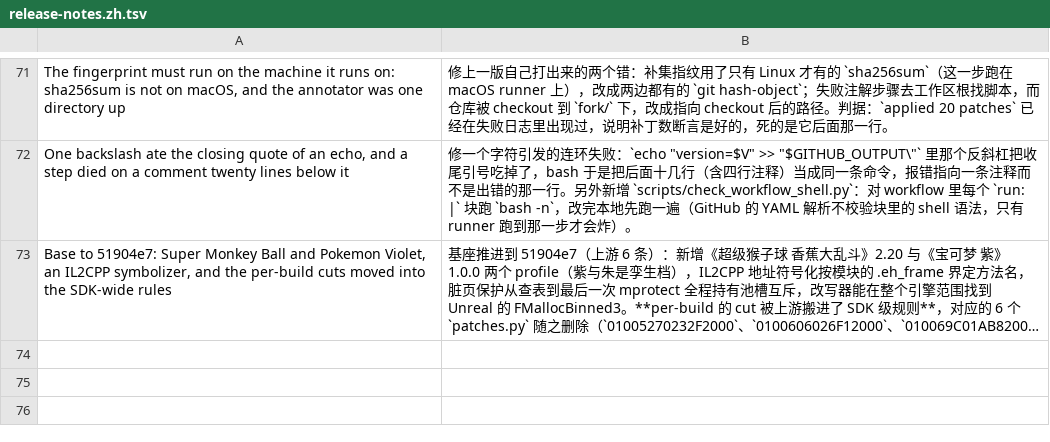
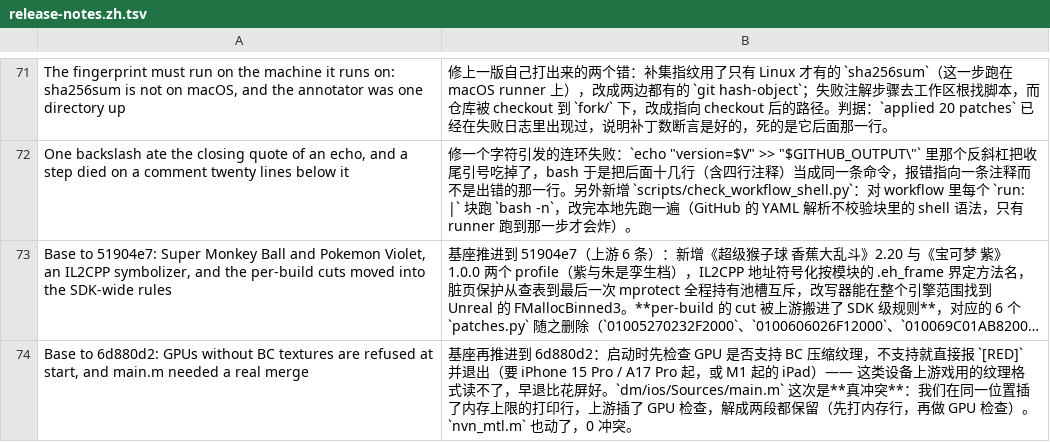
Before and after one commit to xinerqu/ns2ios-shell, a TSV file: .github/release-notes.zh.tsv, drawn as a sheet; only a part is shown, gaps mark what is left out; long unchanged cells end in …; the diff names each change by its address in the sheet, - before the commit and + after, or states it on an @@ line.

Commit message:
Base to 6d880d2: GPUs without BC textures are refused at start, and main.m needed a real merge
The release build would have failed: preflight says dm/ios/Sources/main.m's patch does not apply to 6d880d2 (19 of 20), so
a dispatch on that tree was a red Assemble. Moved the base first, then this.

The conflict was real but not contradictory: both sides inserted code at the same place. Ours prints the memory limit iOS
allows this process (the line that tells a memory kill from a crash); upstream's creates the system default device and
refuses to start on a GPU without BC texture compression ([RED], needs A17 Pro or M1). Both kept -- our line first, so
every log carries it, then the check that may return.

nvn_mtl.m moved too (0 conflicts). Judged: check_merge 0 upstream lines lost on both, packer_sync "5 file(s) differ, 0
upstream-only", preflight 20 of 20 applied and 20 files reproduce this tree byte for byte, SUPPORTED.md still 116.

```diff
--- a/.github/release-notes.zh.tsv
+++ b/.github/release-notes.zh.tsv
+row 74: Base to 6d880d2: GPUs without BC textures are refused at start, and main.m needed a real merge | 基座再推进到 6d880d2：启动时先检查 GPU 是否支持 BC 压缩纹理，不支持就直接报 `[RED]` 并退出（要 iPhone 15 Pro / A17 Pro 起，或 M1 起的 iPad）—— 这类设备上游戏用的纹理格式读不了，早退比花屏好。`dm/ios/Sources/main.m` 这次是**真冲突**：我们在同一位置插了内存上限的打印行，上游插了 GPU 检查，解成两段都保留（先打内存行，再做 GPU 检查）。`nvn_mtl.m` 也动了，0 冲突。
```
Also changed, not shown: 11 other files.
